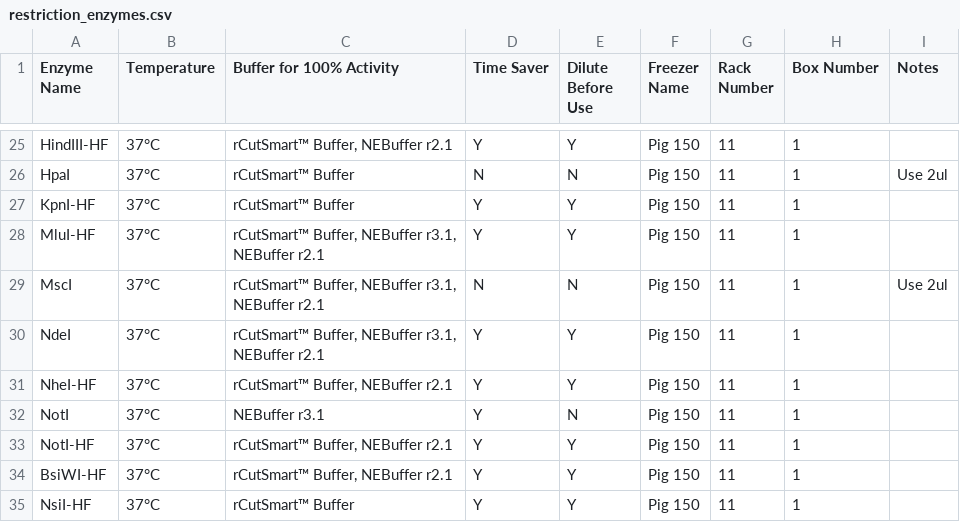
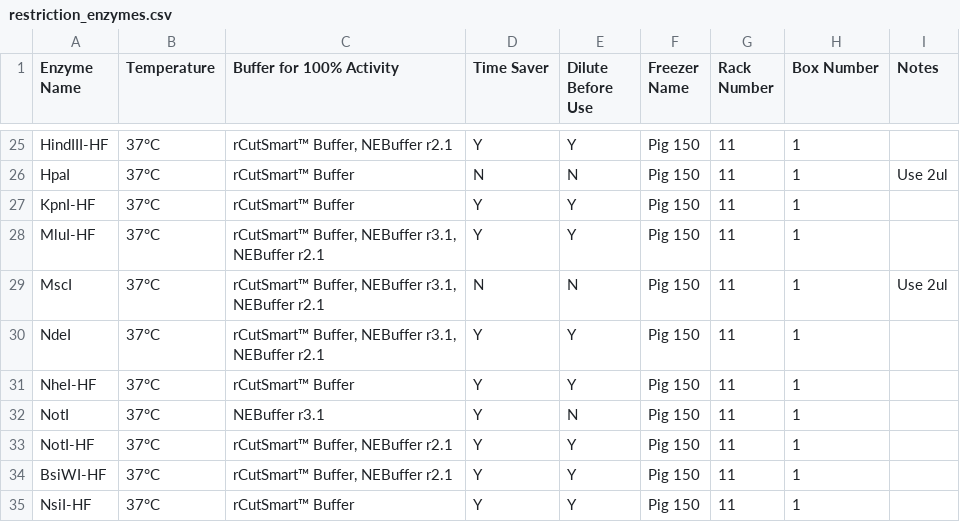
Before and after one commit to bnhenry08/inventory-app, a CSV file: restriction_enzymes.csv, drawn as a sheet; only a part is shown, gaps mark what is left out.

Commit message:
Update restriction enzyme inventory 2026-10-15 17:06:31.807764

```diff
--- a/restriction_enzymes.csv
+++ b/restriction_enzymes.csv
@@ -30,3 +30,3 @@ MscI,37°C,"rCutSmart™ Buffer, NEBuffer r3.1, NEBuffer r2.1",N,N,Pig 150,11,1,
 NdeI,37°C,"rCutSmart™ Buffer, NEBuffer r3.1, NEBuffer r2.1",Y,Y,Pig 150,11,1,
-NheI-HF,37°C,"rCutSmart™ Buffer, NEBuffer r2.1",Y,Y,Pig 150,11,1,
+NheI-HF,37°C,rCutSmart™ Buffer,Y,Y,Pig 150,11,1,
 NotI,37°C,NEBuffer r3.1,Y,N,Pig 150,11,1,
```
